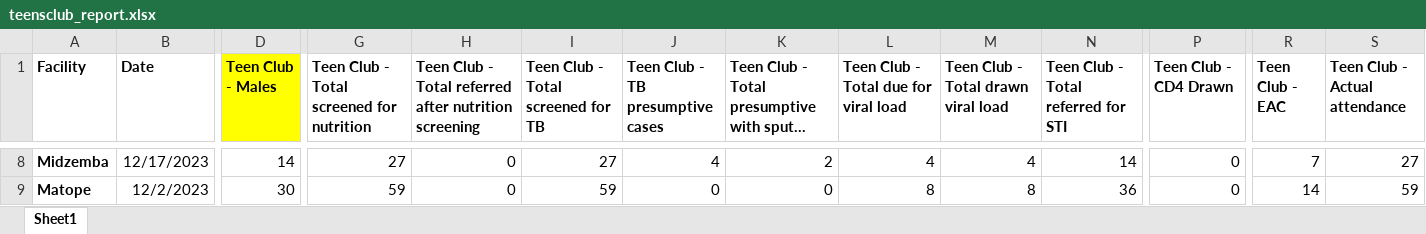
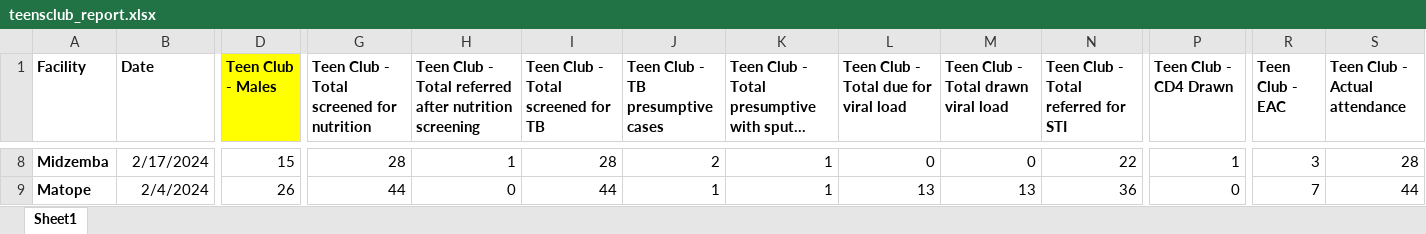
Before and after one commit to kavumatimothy/Event-capture-DHIS2-excel-Integrator, an Excel workbook: teensclub_report.xlsx, sheet Sheet1, drawn as a sheet; only a part is shown, gaps mark what is left out; long unchanged cells end in …; values as stored, in another font and other column widths than the file's, no borders; the diff covers the shown part only; the diff names each change by its address in the sheet, - before the commit and + after, or states it on an @@ line.

```diff
--- a/teensclub_report.xlsx (sheet Sheet1)
+++ b/teensclub_report.xlsx (sheet Sheet1)
-B8 (Date): 12/17/2023
+B8 (Date): 2/17/2024
-D8 (Teen Club - Males): 14
+D8 (Teen Club - Males): 15
-G8: 27
+G8: 28
-H8: 0
+H8: 1
-I8: 27
+I8: 28
-J8 (Teen Club - TB presumptive cases): 4
+J8 (Teen Club - TB presumptive cases): 2
-K8: 2
+K8: 1
-L8: 4
+L8: 0
-M8: 4
+M8: 0
-N8: 14
+N8: 22
-P8 (Teen Club - CD4 Drawn): 0
+P8 (Teen Club - CD4 Drawn): 1
-R8 (Teen Club - EAC): 7
+R8 (Teen Club - EAC): 3
-S8 (Teen Club - Actual attendance): 27
+S8 (Teen Club - Actual attendance): 28
-B9 (Date): 12/2/2023
+B9 (Date): 2/4/2024
-D9 (Teen Club - Males): 30
+D9 (Teen Club - Males): 26
-G9: 59
+G9: 44
-I9: 59
+I9: 44
-J9 (Teen Club - TB presumptive cases): 0
+J9 (Teen Club - TB presumptive cases): 1
-K9: 0
+K9: 1
-L9: 8
+L9: 13
-M9: 8
+M9: 13
-R9 (Teen Club - EAC): 14
+R9 (Teen Club - EAC): 7
-S9 (Teen Club - Actual attendance): 59
+S9 (Teen Club - Actual attendance): 44
```
Also changed, not shown: 158 edited cells elsewhere in this sheet, 1 other file.
